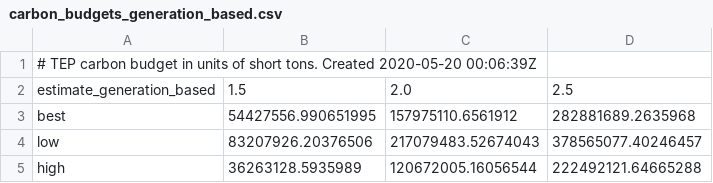
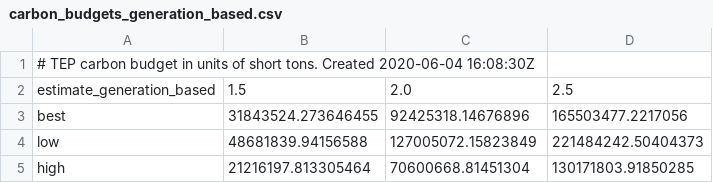
Before and after one commit to CLIMAS-UA/tepcarbon, a CSV file: output/carbon_budgets_generation_based.csv, drawn as a sheet.

```diff
--- a/output/carbon_budgets_generation_based.csv
+++ b/output/carbon_budgets_generation_based.csv
@@ -1,5 +1,5 @@
-# TEP carbon budget in units of short tons. Created 2020-05-20 00:06:39Z
+# TEP carbon budget in units of short tons. Created 2020-06-04 16:08:30Z
 estimate_generation_based,1.5,2.0,2.5
-best,54427556.990651995,157975110.6561912,282881689.2635968
-low,83207926.20376506,217079483.52674043,378565077.40246457
-high,36263128.5935989,120672005.16056544,222492121.64665288
+best,31843524.273646455,92425318.14676896,165503477.2217056
+low,48681839.94156588,127005072.15823849,221484242.50404373
+high,21216197.813305464,70600668.81451304,130171803.91850285
```
Also changed, not shown: output/carbon_budgets_emissions_based.csv, output/warming_for_each_portfolio_emissions_based.csv, 2 other files.
